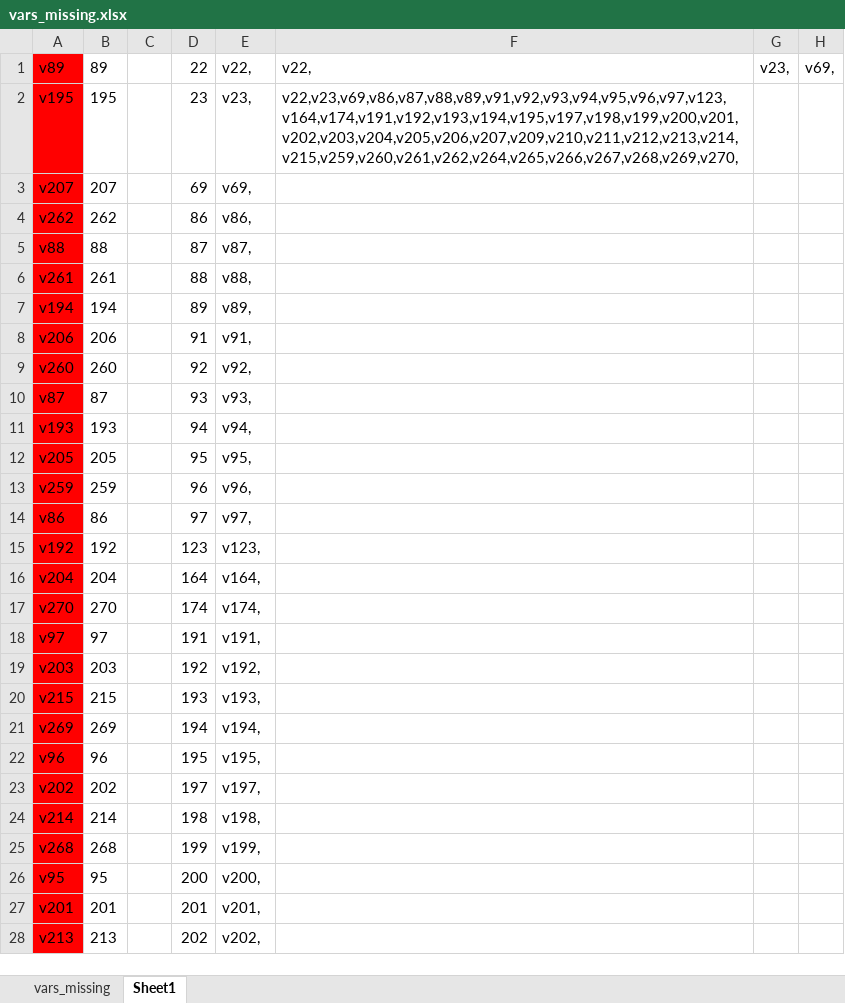
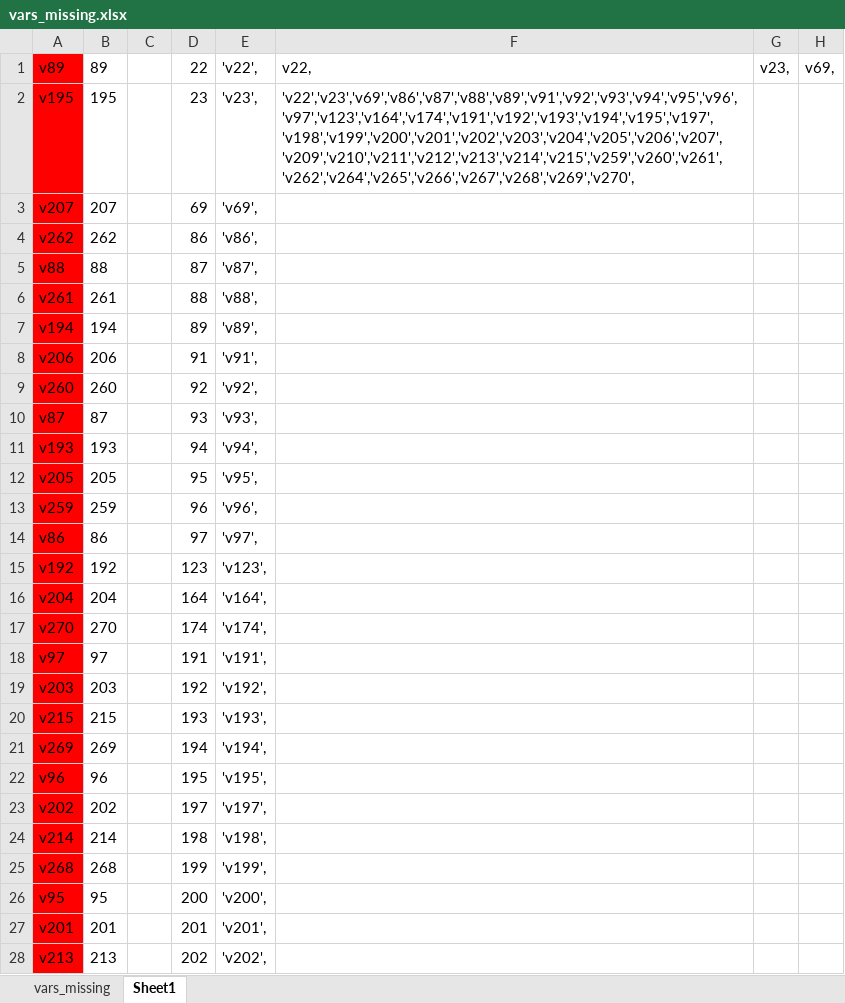
Before and after one commit to sabrina-tan/stat441-W20-project, an Excel workbook: 03-data-creation/vars_missing.xlsx, sheet Sheet1, drawn as a sheet; only a part is shown; values as stored, in another font and other column widths than the file's, no borders; the diff covers the shown part only; the diff names each change by its address in the sheet, - before the commit and + after, or states it on an @@ line.

```diff
--- a/03-data-creation/vars_missing.xlsx (sheet Sheet1)
+++ b/03-data-creation/vars_missing.xlsx (sheet Sheet1)
-E1: v22,
+E1: 'v22',
-E2: v23,
+E2: 'v23',
-F2: v22,v23,v69,v86,v87,v88,v89,v91,v92,v93,v94,v95,v96,v97,v123,v164,v174,v191,v192,v193,v194,v195,v197,v198,v199,v200,v201,v202,v203,v204,v205,v206,v207,v209,v210,v211,v212,v213,v214,v215,v259,v260,v261,v262,v264,v265,v266,v267,v268,v269,v270,
+F2: 'v22','v23','v69','v86','v87','v88','v89','v91','v92','v93','v94','v95','v96','v97','v123','v164','v174','v191','v192','v193','v194','v195','v197','v198','v199','v200','v201','v202','v203','v204','v205','v206','v207','v209','v210','v211','v212','v213','v214','v215','v259','v260','v261','v262','v264','v265','v266','v267','v268','v269','v270',
-E3: v69,
+E3: 'v69',
-E4: v86,
+E4: 'v86',
-E5: v87,
+E5: 'v87',
-E6: v88,
+E6: 'v88',
-E7: v89,
+E7: 'v89',
-E8: v91,
+E8: 'v91',
-E9: v92,
+E9: 'v92',
-E10: v93,
+E10: 'v93',
-E11: v94,
+E11: 'v94',
-E12: v95,
+E12: 'v95',
-E13: v96,
+E13: 'v96',
-E14: v97,
+E14: 'v97',
-E15: v123,
+E15: 'v123',
-E16: v164,
+E16: 'v164',
-E17: v174,
+E17: 'v174',
-E18: v191,
+E18: 'v191',
-E19: v192,
+E19: 'v192',
-E20: v193,
+E20: 'v193',
-E21: v194,
+E21: 'v194',
-E22: v195,
+E22: 'v195',
-E23: v197,
+E23: 'v197',
-E24: v198,
+E24: 'v198',
-E25: v199,
+E25: 'v199',
-E26: v200,
+E26: 'v200',
-E27: v201,
+E27: 'v201',
-E28: v202,
+E28: 'v202',
```
Also changed, not shown: 23 edited cells elsewhere in this sheet, sheet vars_missing, 3 other files.
